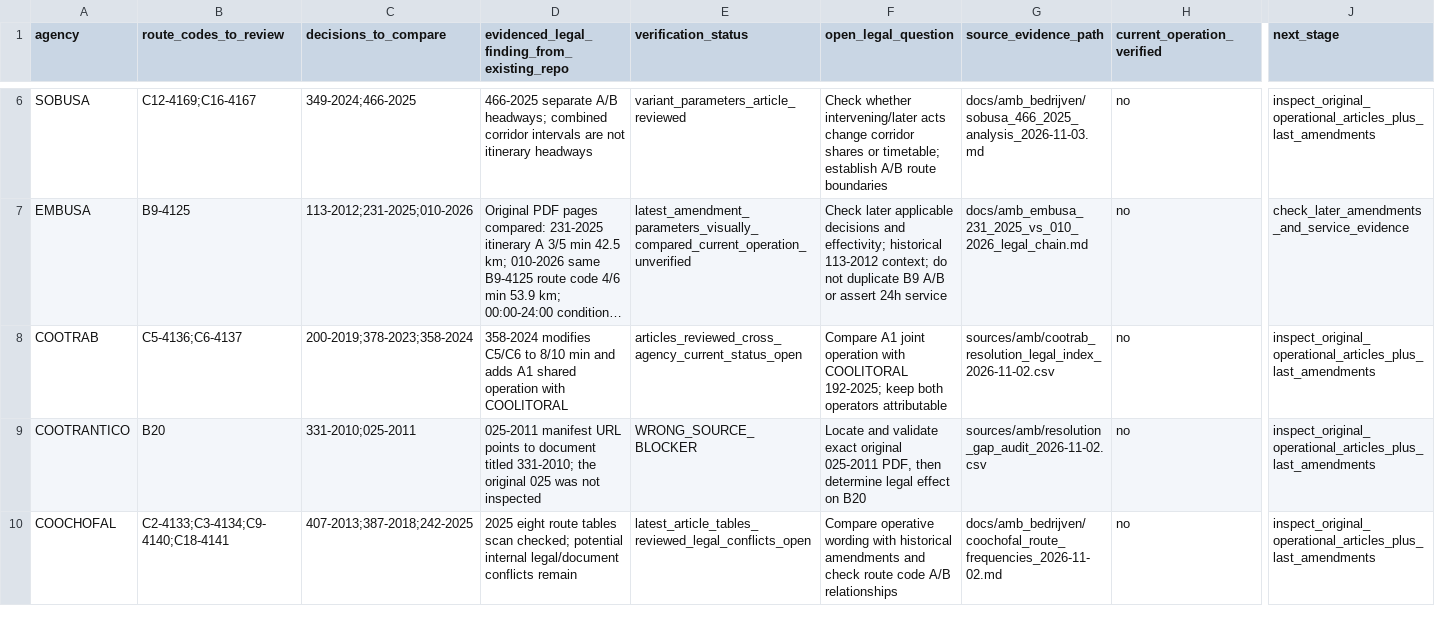
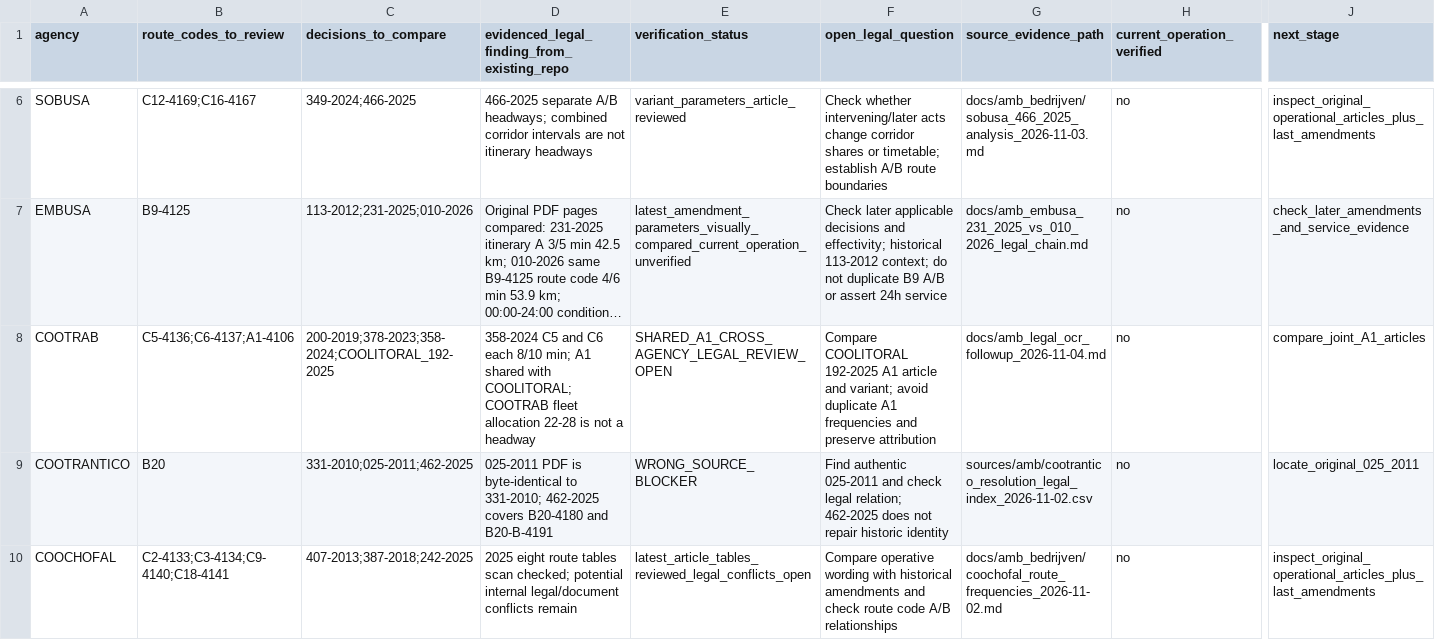
Before and after one commit to ColombiaTransit/gtfs-barranquilla-urbanas, a CSV file: sources/amb/legal_validity_ocr_review/priority_legal_decision_chains.csv, drawn as a sheet; only a part is shown, gaps mark what is left out; long unchanged cells end in …; the diff covers the shown part only; the diff names each change by its address in the sheet, - before the commit and + after, or states it on an @@ line.

Commit message:
docs: update four legal blockers from OCR and cross-operator source review

```diff
--- a/sources/amb/legal_validity_ocr_review/priority_legal_decision_chains.csv
+++ b/sources/amb/legal_validity_ocr_review/priority_legal_decision_chains.csv
-B8 (route_codes_to_review): C5-4136;C6-4137
+B8 (route_codes_to_review): C5-4136;C6-4137;A1-4106
-C8 (decisions_to_compare): 200-2019;378-2023;358-2024
+C8 (decisions_to_compare): 200-2019;378-2023;358-2024;COOLITORAL_192-2025
-D8: 358-2024 modifies C5/C6 to 8/10 min and adds A1 shared operation with COOLITORAL
+D8: 358-2024 C5 and C6 each 8/10 min; A1 shared with COOLITORAL; COOTRAB fleet allocation 22-28 is not a headway
-E8 (verification_status): articles_reviewed_cross_agency_current_status_open
+E8 (verification_status): SHARED_A1_CROSS_AGENCY_LEGAL_REVIEW_OPEN
-F8 (open_legal_question): Compare A1 joint operation with COOLITORAL 192-2025; keep both operators attributable
+F8 (open_legal_question): Compare COOLITORAL 192-2025 A1 article and variant; avoid duplicate A1 frequencies and preserve attribution
-G8 (source_evidence_path): sources/amb/cootrab_resolution_legal_index_2026-11-02.csv
+G8 (source_evidence_path): docs/amb_legal_ocr_followup_2026-11-04.md
-J8 (next_stage): inspect_original_operational_articles_plus_last_amendments
+J8 (next_stage): compare_joint_A1_articles
-C9 (decisions_to_compare): 331-2010;025-2011
+C9 (decisions_to_compare): 331-2010;025-2011;462-2025
-D9: 025-2011 manifest URL points to document titled 331-2010; the original 025 was not inspected
+D9: 025-2011 PDF is byte-identical to 331-2010; 462-2025 covers B20-4180 and B20-B-4191
-F9 (open_legal_question): Locate and validate exact original 025-2011 PDF, then determine legal effect on B20
+F9 (open_legal_question): Find authentic 025-2011 and check legal relation; 462-2025 does not repair historic identity
-G9 (source_evidence_path): sources/amb/resolution_gap_audit_2026-11-02.csv
+G9 (source_evidence_path): sources/amb/cootrantico_resolution_legal_index_2026-11-02.csv
-J9 (next_stage): inspect_original_operational_articles_plus_last_amendments
+J9 (next_stage): locate_original_025_2011
```
Also changed, not shown: 10 edited cells elsewhere in this file.
